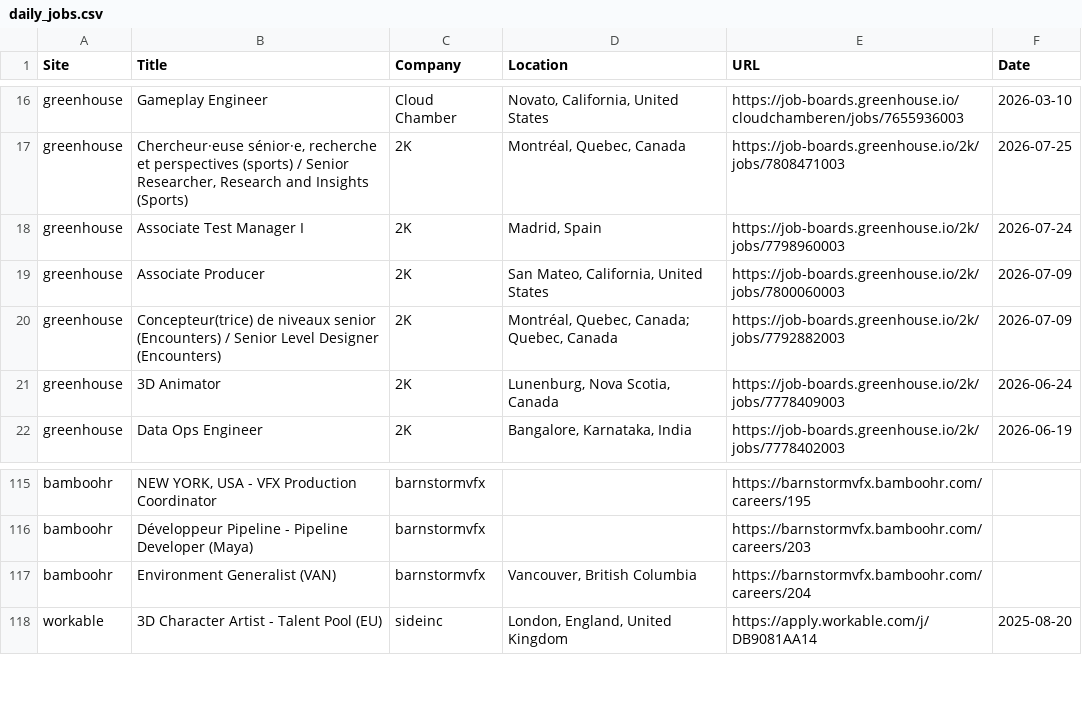
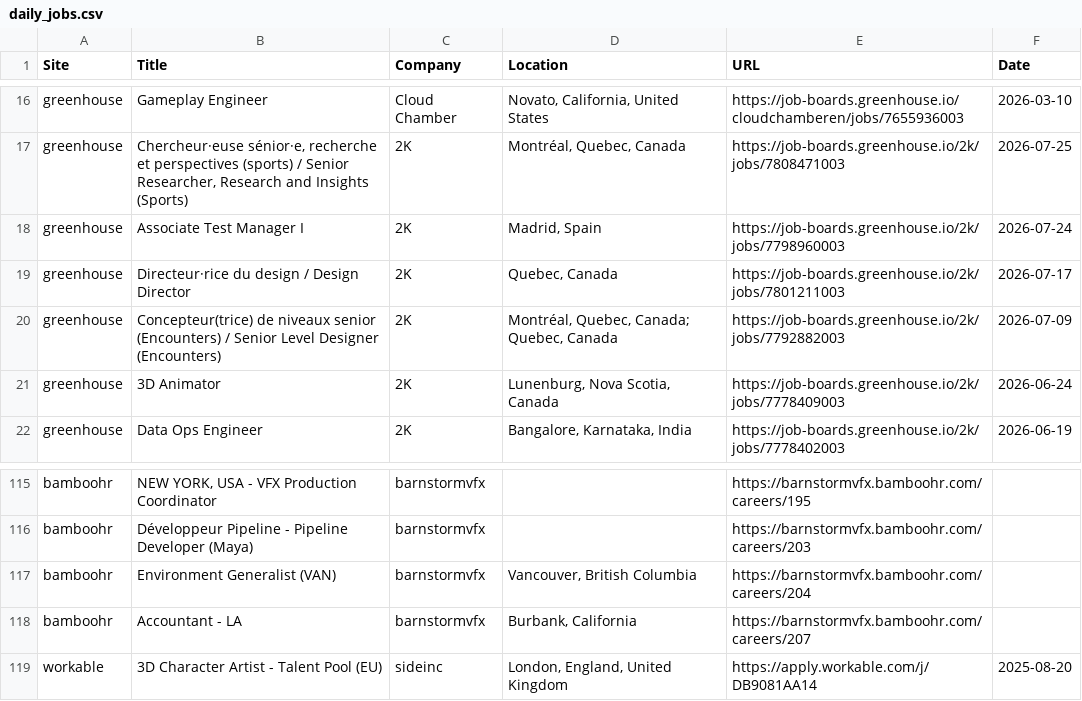
Before and after one commit to christiandguerard/ever-jobs-dash, a CSV file: daily_jobs.csv, drawn as a sheet; only a part is shown, gaps mark what is left out; the diff covers the shown part only.

```diff
--- a/daily_jobs.csv
+++ b/daily_jobs.csv
@@ -18,3 +18,3 @@ greenhouse,"Chercheur·euse sénior·e, recherche et perspectives (sports) / Sen
 greenhouse,Associate Test Manager I,2K,"Madrid, Spain",https://job-boards.greenhouse.io/2k/jobs/7798960003,2026-07-24
-greenhouse,Associate Producer,2K,"San Mateo, California, United States",https://job-boards.greenhouse.io/2k/jobs/7800060003,2026-07-09
+greenhouse,Directeur·rice du design / Design Director,2K,"Quebec, Canada",https://job-boards.greenhouse.io/2k/jobs/7801211003,2026-07-17
 greenhouse,Concepteur(trice) de niveaux senior (Encounters) / Senior Level Designer (Encounters),2K,"Montréal, Quebec, Canada; Quebec, Canada",https://job-boards.greenhouse.io/2k/jobs/7792882003,2026-07-09
@@ -117,2 +117,3 @@ bamboohr,Développeur Pipeline - Pipeline Developer (Maya),barnstormvfx,,https:/
 bamboohr,Environment Generalist (VAN),barnstormvfx,"Vancouver, British Columbia",https://barnstormvfx.bamboohr.com/careers/204,
+bamboohr,Accountant - LA,barnstormvfx,"Burbank, California",https://barnstormvfx.bamboohr.com/careers/207,
 workable,3D Character Artist - Talent Pool (EU),sideinc,"London, England, United Kingdom",https://apply.workable.com/j/DB9081AA14,2025-08-20
```
Also changed, not shown: 12 added rows, 12 removed rows, 1 moved row and 45 edited cells elsewhere in this file.
